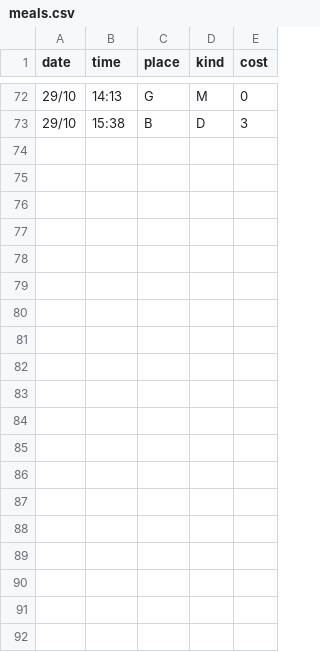
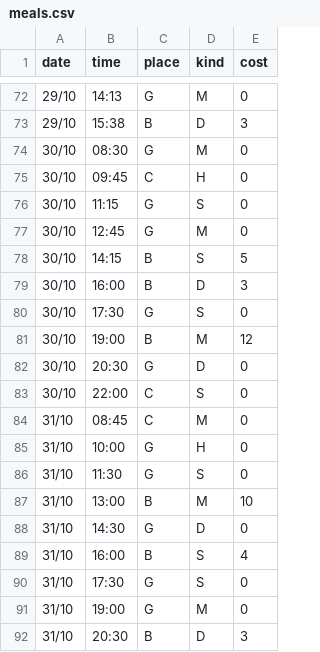
Before and after one commit to FarhanAh5/DearData100, a CSV file: data/meals.csv, drawn as a sheet; only a part is shown, gaps mark what is left out; the diff covers the shown part only.

```diff
--- a/data/meals.csv
+++ b/data/meals.csv
@@ -73 +73,20 @@ date,time,place,kind,cost
 29/10,15:38,B,D,3
+30/10,08:30,G,M,0
+30/10,09:45,C,H,0
+30/10,11:15,G,S,0
+30/10,12:45,G,M,0
+30/10,14:15,B,S,5
+30/10,16:00,B,D,3
+30/10,17:30,G,S,0
+30/10,19:00,B,M,12
+30/10,20:30,G,D,0
+30/10,22:00,C,S,0
+31/10,08:45,C,M,0
+31/10,10:00,G,H,0
+31/10,11:30,G,S,0
+31/10,13:00,B,M,10
+31/10,14:30,G,D,0
+31/10,16:00,B,S,4
+31/10,17:30,G,S,0
+31/10,19:00,G,M,0
+31/10,20:30,B,D,3
```
Also changed, not shown: 21 added rows elsewhere in this file.
